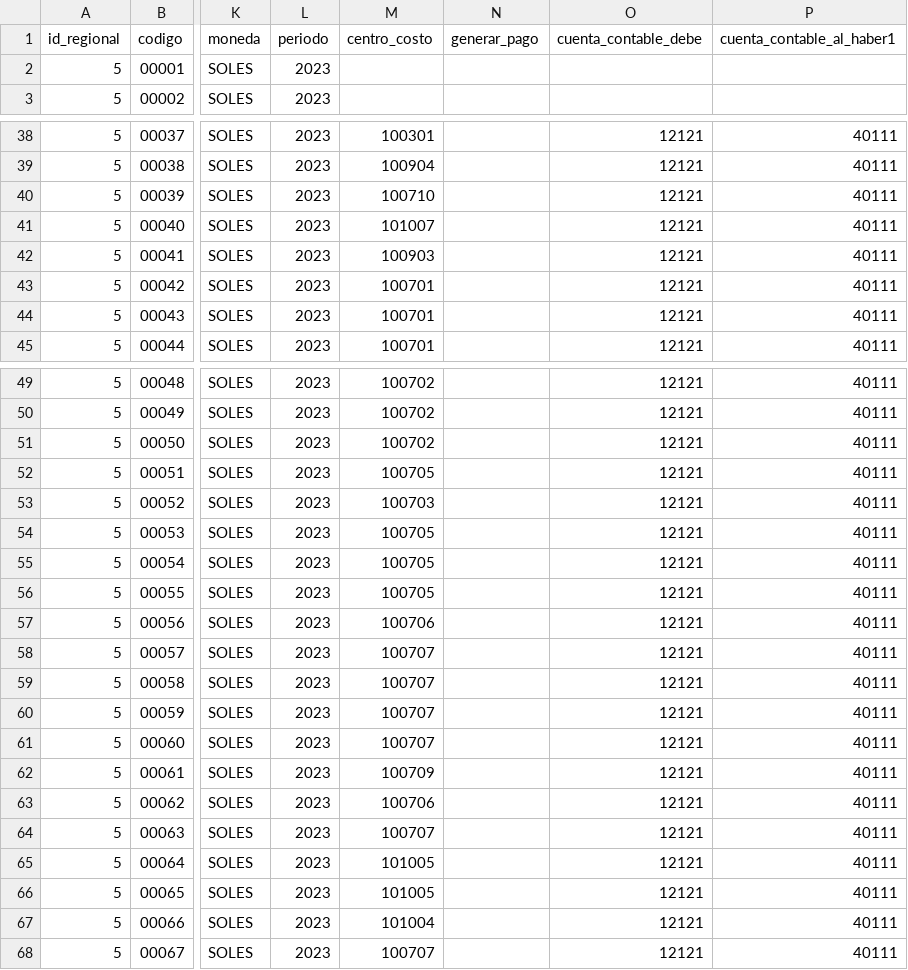
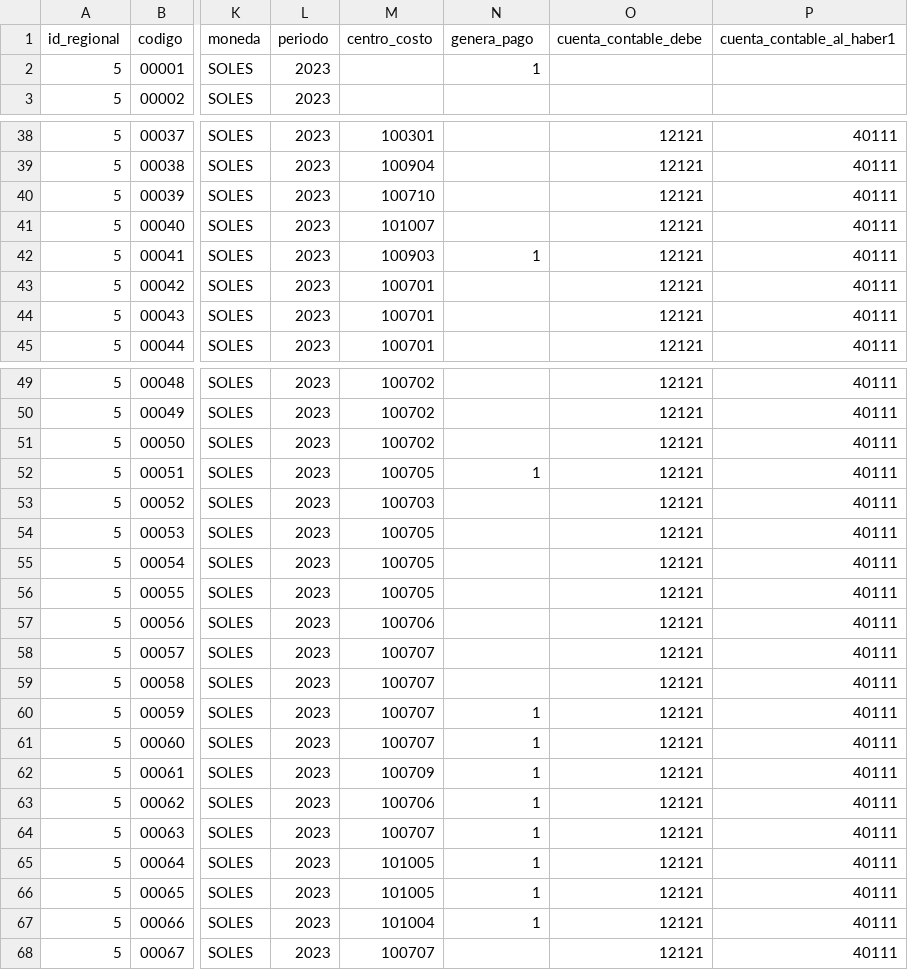
Before and after one commit to cbtic/sigcap, a CSV file: database/seeders/csv/conceptos.csv, drawn as a sheet; only a part is shown, gaps mark what is left out; the diff covers the shown part only; the diff names each change by its address in the sheet, - before the commit and + after, or states it on an @@ line.

```diff
--- a/database/seeders/csv/conceptos.csv
+++ b/database/seeders/csv/conceptos.csv
-N1: generar_pago
+N1: genera_pago
-N2 (genera_pago): (empty)
+N2 (genera_pago): 1
-N42 (genera_pago): (empty)
+N42 (genera_pago): 1
-N52 (genera_pago): (empty)
+N52 (genera_pago): 1
-N60:N67 (genera_pago): (empty)
+N60:N67 (genera_pago): 1
```
Also changed, not shown: 7 edited cells elsewhere in this file, database/seeders/csv/tipo_conceptos.csv, 2 other files.
